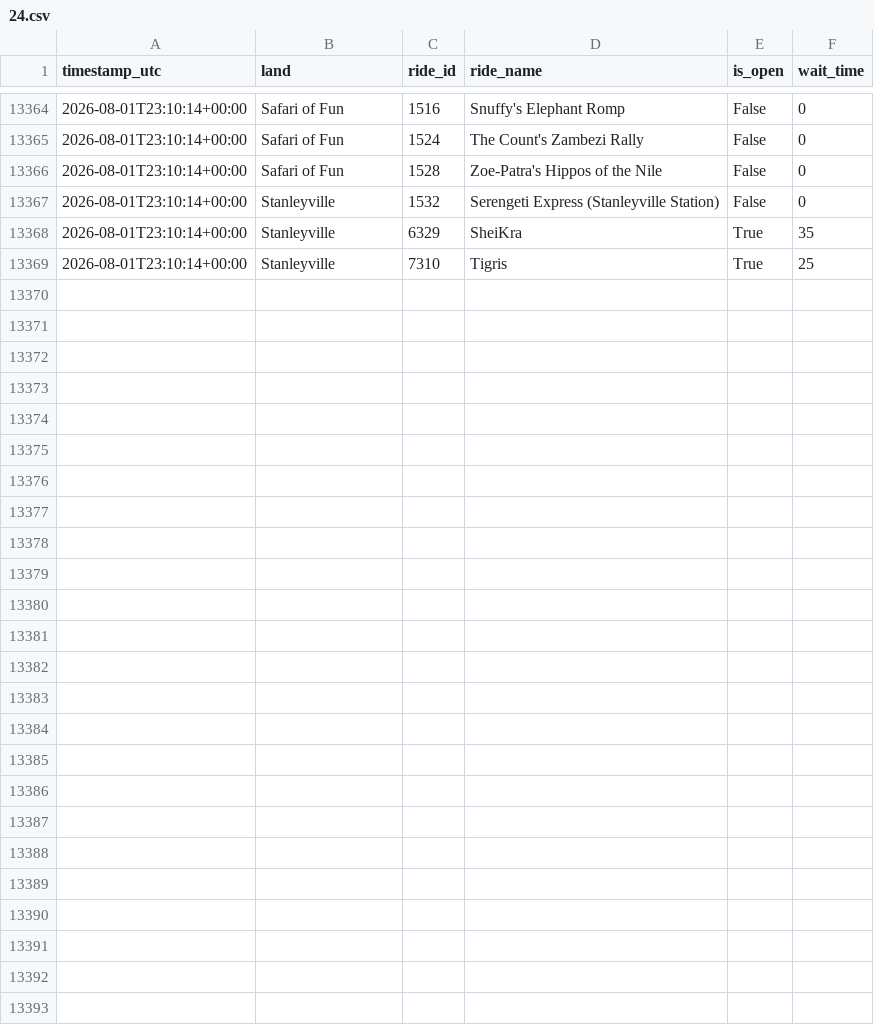
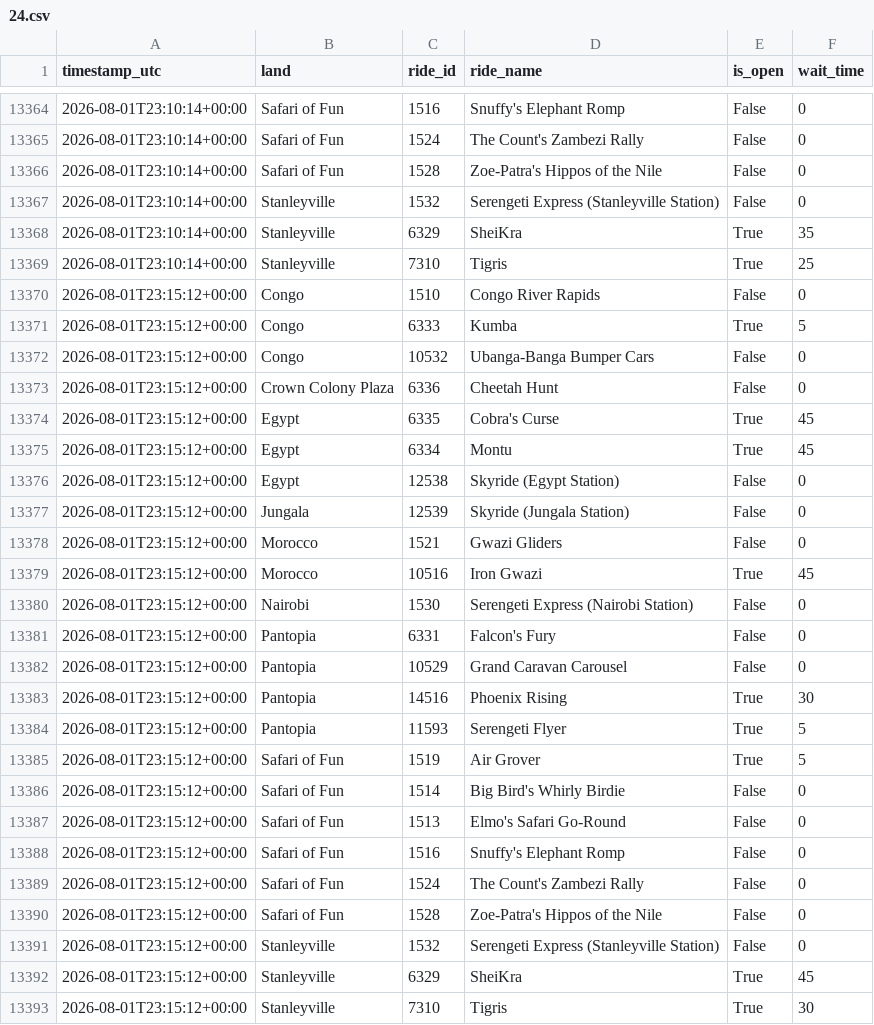
Before and after one commit to GustavoLuza/rideradar-queue-data, a CSV file: data/24.csv, drawn as a sheet; only a part is shown, gaps mark what is left out; the diff names each change by its address in the sheet, - before the commit and + after, or states it on an @@ line.

```diff
--- a/data/24.csv
+++ b/data/24.csv
+row 13370: 2026-08-01T23:15:12+00:00 | Congo | 1510 | Congo River Rapids | False | 0
+row 13371: 2026-08-01T23:15:12+00:00 | Congo | 6333 | Kumba | True | 5
+row 13372: 2026-08-01T23:15:12+00:00 | Congo | 10532 | Ubanga-Banga Bumper Cars | False | 0
+row 13373: 2026-08-01T23:15:12+00:00 | Crown Colony Plaza | 6336 | Cheetah Hunt | False | 0
+row 13374: 2026-08-01T23:15:12+00:00 | Egypt | 6335 | Cobra's Curse | True | 45
+row 13375: 2026-08-01T23:15:12+00:00 | Egypt | 6334 | Montu | True | 45
+row 13376: 2026-08-01T23:15:12+00:00 | Egypt | 12538 | Skyride (Egypt Station) | False | 0
+row 13377: 2026-08-01T23:15:12+00:00 | Jungala | 12539 | Skyride (Jungala Station) | False | 0
+row 13378: 2026-08-01T23:15:12+00:00 | Morocco | 1521 | Gwazi Gliders | False | 0
+row 13379: 2026-08-01T23:15:12+00:00 | Morocco | 10516 | Iron Gwazi | True | 45
+row 13380: 2026-08-01T23:15:12+00:00 | Nairobi | 1530 | Serengeti Express (Nairobi Station) | False | 0
+row 13381: 2026-08-01T23:15:12+00:00 | Pantopia | 6331 | Falcon's Fury | False | 0
+row 13382: 2026-08-01T23:15:12+00:00 | Pantopia | 10529 | Grand Caravan Carousel | False | 0
+row 13383: 2026-08-01T23:15:12+00:00 | Pantopia | 14516 | Phoenix Rising | True | 30
+row 13384: 2026-08-01T23:15:12+00:00 | Pantopia | 11593 | Serengeti Flyer | True | 5
+row 13385: 2026-08-01T23:15:12+00:00 | Safari of Fun | 1519 | Air Grover | True | 5
+row 13386: 2026-08-01T23:15:12+00:00 | Safari of Fun | 1514 | Big Bird's Whirly Birdie | False | 0
+row 13387: 2026-08-01T23:15:12+00:00 | Safari of Fun | 1513 | Elmo's Safari Go-Round | False | 0
+row 13388: 2026-08-01T23:15:12+00:00 | Safari of Fun | 1516 | Snuffy's Elephant Romp | False | 0
+row 13389: 2026-08-01T23:15:12+00:00 | Safari of Fun | 1524 | The Count's Zambezi Rally | False | 0
+row 13390: 2026-08-01T23:15:12+00:00 | Safari of Fun | 1528 | Zoe-Patra's Hippos of the Nile | False | 0
+row 13391: 2026-08-01T23:15:12+00:00 | Stanleyville | 1532 | Serengeti Express (Stanleyville Station) | False | 0
+row 13392: 2026-08-01T23:15:12+00:00 | Stanleyville | 6329 | SheiKra | True | 45
+row 13393: 2026-08-01T23:15:12+00:00 | Stanleyville | 7310 | Tigris | True | 30
```
Also changed, not shown: data/21.csv, data/334.csv, 6 other files.
